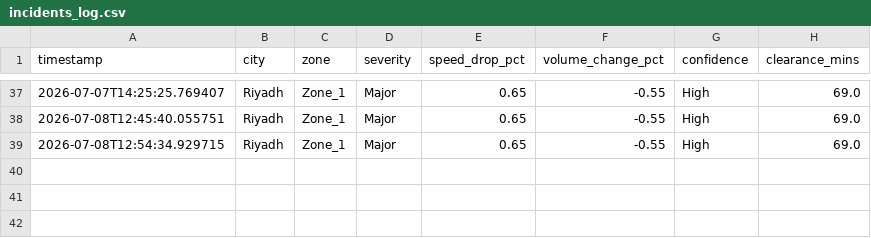
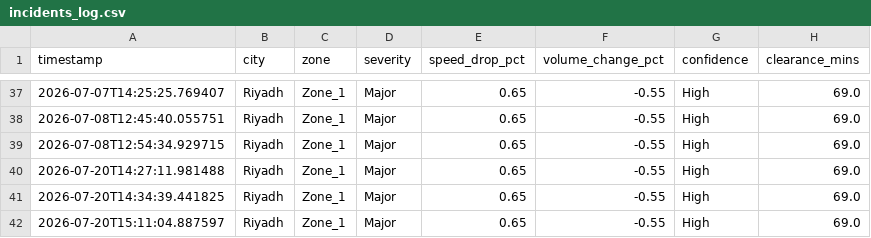
Before and after one commit to MuhammadTalha121/smart_city_traffic_model, a CSV file: incidents_log.csv, drawn as a sheet; only a part is shown, gaps mark what is left out; the diff names each change by its address in the sheet, - before the commit and + after, or states it on an @@ line.

```diff
--- a/incidents_log.csv
+++ b/incidents_log.csv
+row 40: 2026-07-20T14:27:11.981488 | Riyadh | Zone_1 | Major | 0.65 | -0.55 | High | 69.0
+row 41: 2026-07-20T14:34:39.441825 | Riyadh | Zone_1 | Major | 0.65 | -0.55 | High | 69.0
+row 42: 2026-07-20T15:11:04.887597 | Riyadh | Zone_1 | Major | 0.65 | -0.55 | High | 69.0
```
Also changed, not shown: violation_ledger.csv, 1 other file.
